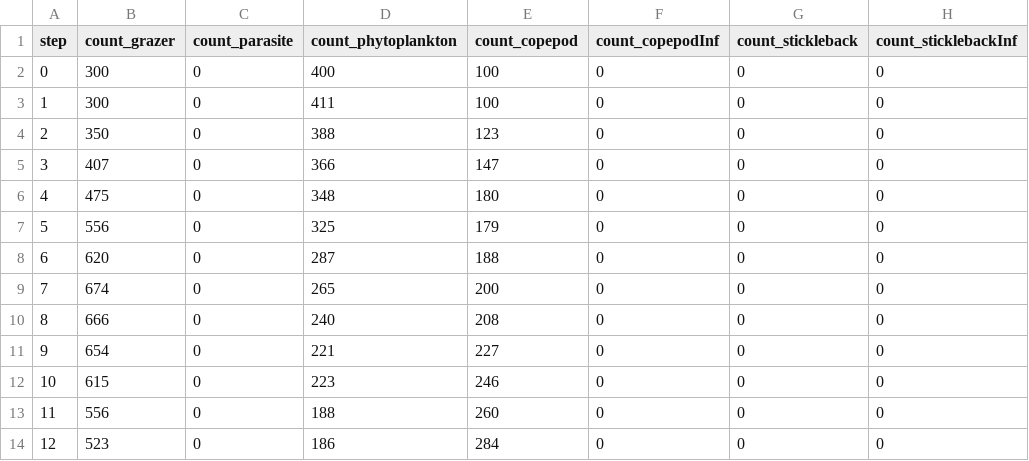
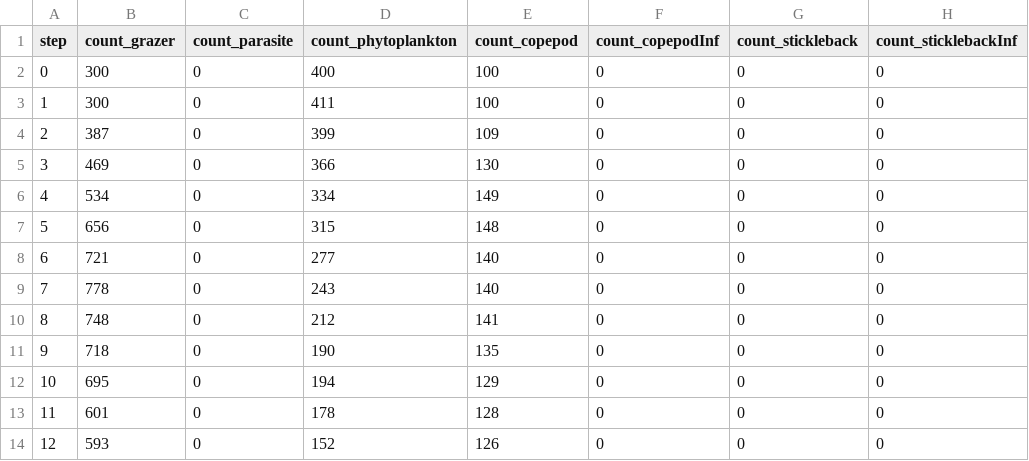
Before and after one commit to MarvinKohnen/HostParasite, a CSV file: data.csv, drawn as a sheet; only a part is shown; the diff covers the shown part only.

Commit message:
full model, 0.15 copepod repr, 0.2 grazer repr

```diff
--- a/data.csv
+++ b/data.csv
@@ -3,12 +3,12 @@ step,count_grazer,count_parasite,count_phytoplankton,count_copepod,count_copepod
 1,300,0,411,100,0,0,0
-2,350,0,388,123,0,0,0
-3,407,0,366,147,0,0,0
-4,475,0,348,180,0,0,0
-5,556,0,325,179,0,0,0
-6,620,0,287,188,0,0,0
-7,674,0,265,200,0,0,0
-8,666,0,240,208,0,0,0
-9,654,0,221,227,0,0,0
-10,615,0,223,246,0,0,0
-11,556,0,188,260,0,0,0
-12,523,0,186,284,0,0,0
+2,387,0,399,109,0,0,0
+3,469,0,366,130,0,0,0
+4,534,0,334,149,0,0,0
+5,656,0,315,148,0,0,0
+6,721,0,277,140,0,0,0
+7,778,0,243,140,0,0,0
+8,748,0,212,141,0,0,0
+9,718,0,190,135,0,0,0
+10,695,0,194,129,0,0,0
+11,601,0,178,128,0,0,0
+12,593,0,152,126,0,0,0
```
Also changed, not shown: 143 edited cells elsewhere in this file, 2 other files.
